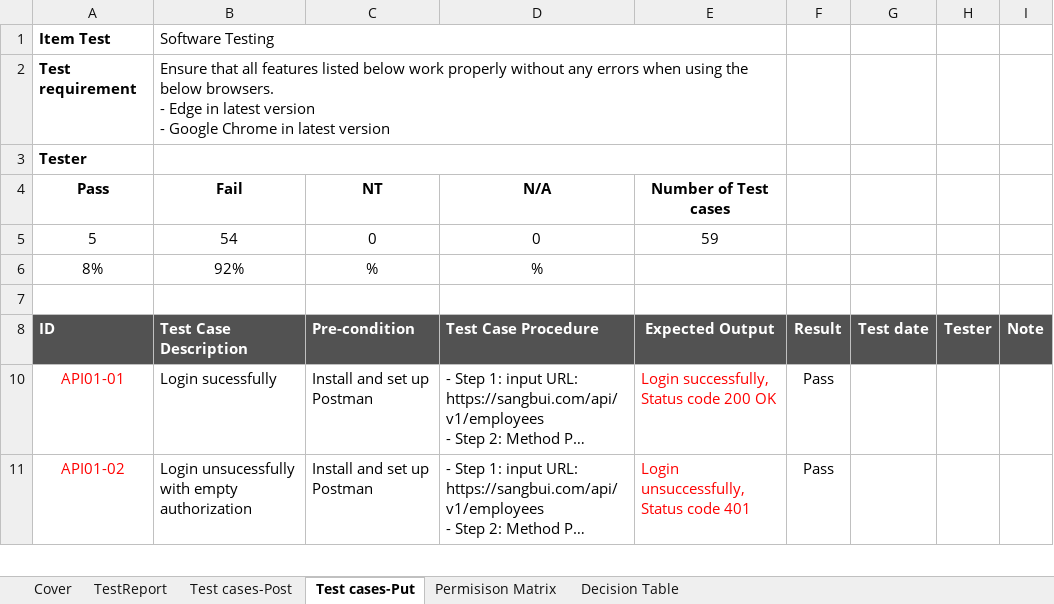
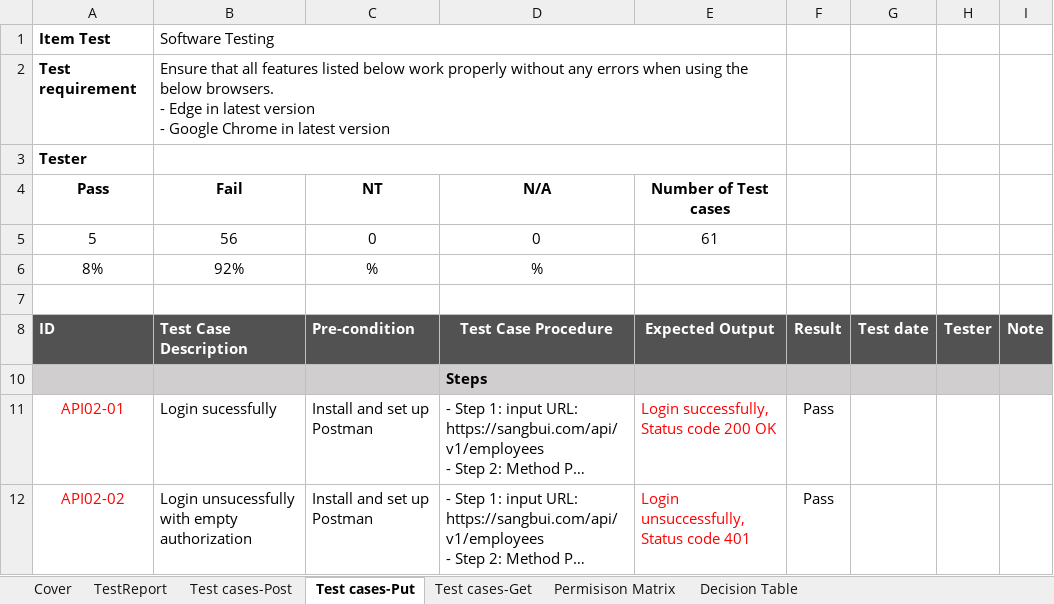
Before and after one commit to Huept2412/testcasesAPI, an Excel workbook: Testcase_Template.xlsx, sheet Test cases-Put, drawn as a sheet; only a part is shown; long unchanged cells end in …; values as stored, in another font and other column widths than the file's, no borders; conditional formats not drawn; addresses are those after the commit; the diff covers the shown part only; the diff names each change by its address in the sheet, - before the commit and + after, or states it on an @@ line.

```diff
--- a/Testcase_Template.xlsx (sheet Test cases-Put)
+++ b/Testcase_Template.xlsx (sheet Test cases-Put)
+sheet tab: Test cases-Get
-B5 (Test Case Description): 54
+B5 (Test Case Description): 56
-E5 (Expected Output): 59
+E5 (Expected Output): 61
-D8 alignment: left
+D8 alignment: center
+row 10:  |  |  | Steps
-A11 (ID): API01-01
+A11 (ID): API02-01
-A12 (ID): API01-02
+A12 (ID): API02-02
```
Also changed, not shown: 2 added rows and 154 edited cells elsewhere in this sheet, sheet Decision Table, sheet Test cases-Post, hidden cells.
